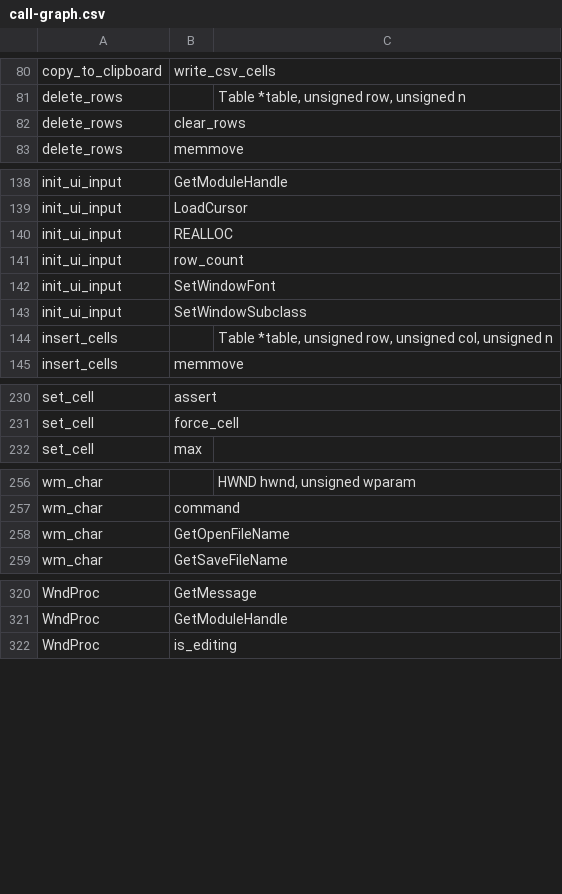
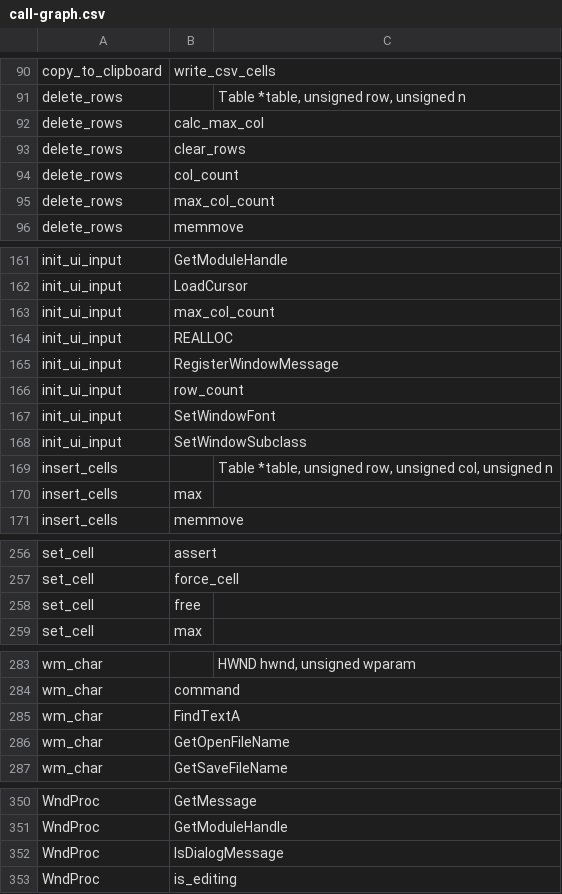
Before and after one commit to sanyaade-teachings/Spreadsheet, a CSV file: call-graph.csv, drawn as a sheet; only a part is shown, gaps mark what is left out; the diff covers the shown part only; the diff names each change by its address in the sheet, - before the commit and + after, or states it on an @@ line.

```diff
--- a/call-graph.csv
+++ b/call-graph.csv
+row 92: delete_rows | calc_max_col
+row 94: delete_rows | col_count
+row 95: delete_rows | max_col_count
+row 163: init_ui_input | max_col_count
+row 165: init_ui_input | RegisterWindowMessage
+row 170: insert_cells | max
+row 258: set_cell | free
+row 285: wm_char | FindTextA
+row 352: WndProc | IsDialogMessage
```
Also changed, not shown: 33 added rows and 10 removed rows elsewhere in this file, log.csv, todo.csv, 9 other files.
